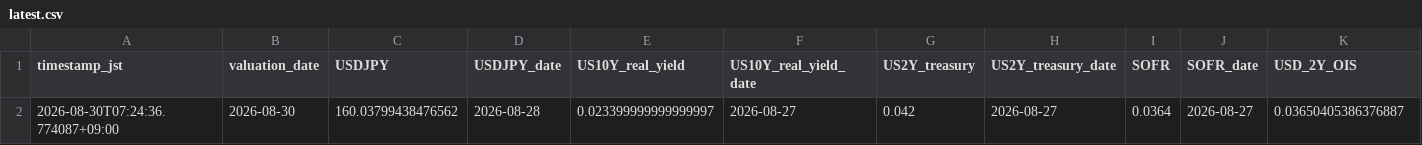
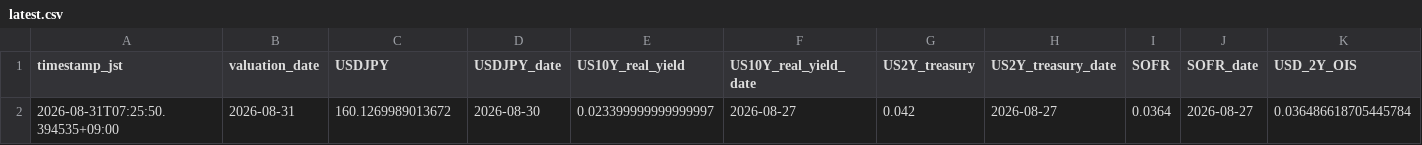
Before and after one commit to super-curve-hub/usdjpymacro, a CSV file: output/latest.csv, drawn as a sheet; only a part is shown; removed rows and columns are numbered as before the commit, all else as after; rows hold the shown columns only; the diff names each change by its address in the sheet, - before the commit and + after, or states it on an @@ line.

```diff
--- a/output/latest.csv
+++ b/output/latest.csv
-row 2: 2026-08-30T07:24:36.774087+09:00 | 2026-08-30 | 160.03799438476562 | 2026-08-28 | 0.023399999999999997 | 2026-08-27 | 0.042 | 2026-08-27 | 0.0364 | 2026-08-27 | 0.03650405386376887
+row 2: 2026-08-31T07:25:50.394535+09:00 | 2026-08-31 | 160.1269989013672 | 2026-08-30 | 0.023399999999999997 | 2026-08-27 | 0.042 | 2026-08-27 | 0.0364 | 2026-08-27 | 0.036486618705445784
```
Also changed, not shown: output/ois_history.csv, 2 other files.
